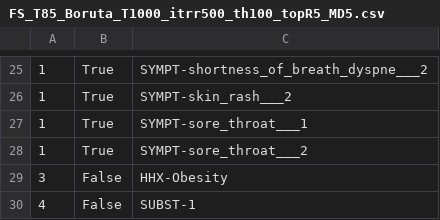
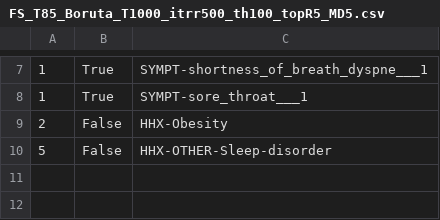
Before and after one commit to davidtweddell/lc_repo, a CSV file: OUTPUT/MP/05-classifiers/DataV2/T85/FS_T85_Boruta_T1000_itrr500_th100_topR5_MD5.csv, drawn as a sheet; only a part is shown, gaps mark what is left out; the diff covers the shown part only.

```diff
--- a/OUTPUT/MP/05-classifiers/DataV2/T85/FS_T85_Boruta_T1000_itrr500_th100_topR5_MD5.csv
+++ b/OUTPUT/MP/05-classifiers/DataV2/T85/FS_T85_Boruta_T1000_itrr500_th100_topR5_MD5.csv
@@ -25,6 +7,4 @@
-1,True,SYMPT-shortness_of_breath_dyspne___2
-1,True,SYMPT-skin_rash___2
+1,True,SYMPT-shortness_of_breath_dyspne___1
 1,True,SYMPT-sore_throat___1
-1,True,SYMPT-sore_throat___2
-3,False,HHX-Obesity
-4,False,SUBST-1
+2,False,HHX-Obesity
+5,False,HHX-OTHER-Sleep-disorder
```
Also changed, not shown: 1 added row, 19 removed rows and 2 edited cells elsewhere in this file, OUTPUT/MP/05-classifiers/DataV2/CLFRunCombined_SelCol.csv, OUTPUT/MP/05-classifiers/DataV2/DT/CA_DT_Holdout.csv, 15 other files.
